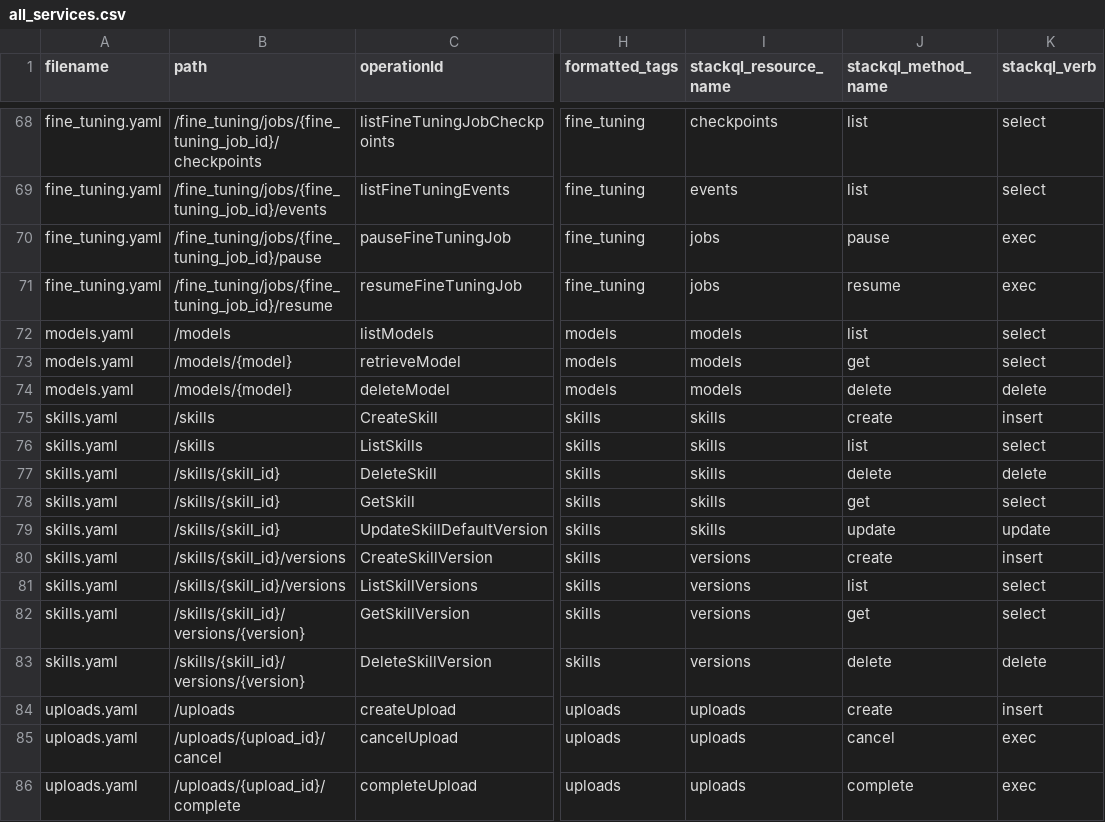
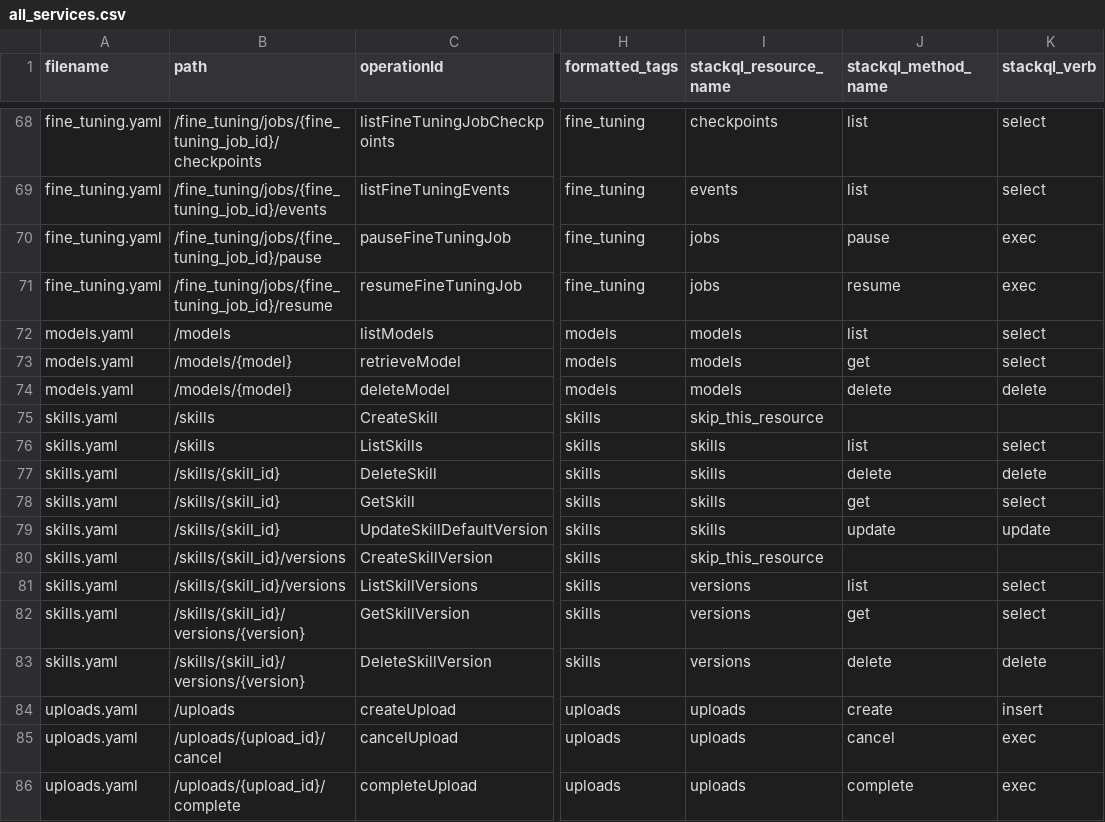
Before and after one commit to stackql-registry/stackql-provider-openai, a CSV file: provider-dev/config/all_services.csv, drawn as a sheet; only a part is shown, gaps mark what is left out; the diff names each change by its address in the sheet, - before the commit and + after, or states it on an @@ line.

```diff
--- a/provider-dev/config/all_services.csv
+++ b/provider-dev/config/all_services.csv
-I75 (stackql_resource_name): skills
+I75 (stackql_resource_name): skip_this_resource
-J75 (stackql_method_name): create
+J75 (stackql_method_name): (empty)
-K75 (stackql_verb): insert
+K75 (stackql_verb): (empty)
-I80 (stackql_resource_name): versions
+I80 (stackql_resource_name): skip_this_resource
-J80 (stackql_method_name): create
+J80 (stackql_method_name): (empty)
-K80 (stackql_verb): insert
+K80 (stackql_verb): (empty)
```
Also changed, not shown: provider-dev/config/endpoint_inventory.csv, 15 other files.
